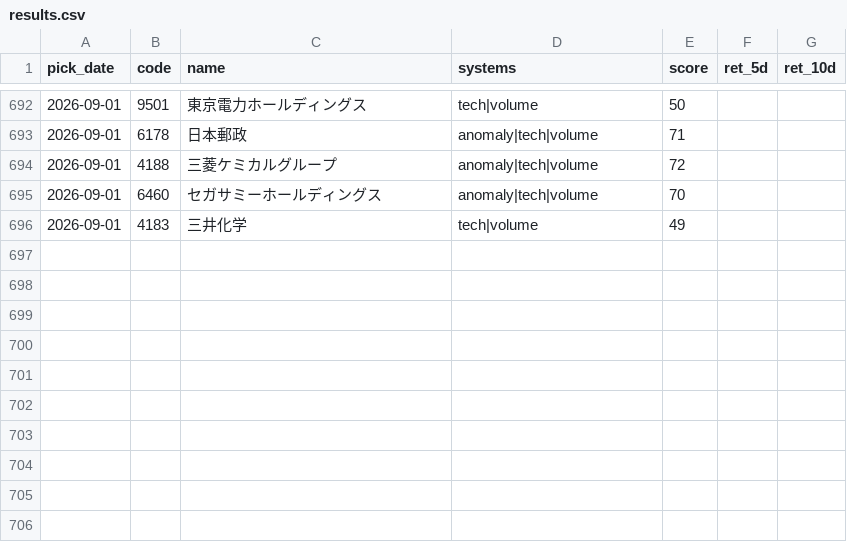
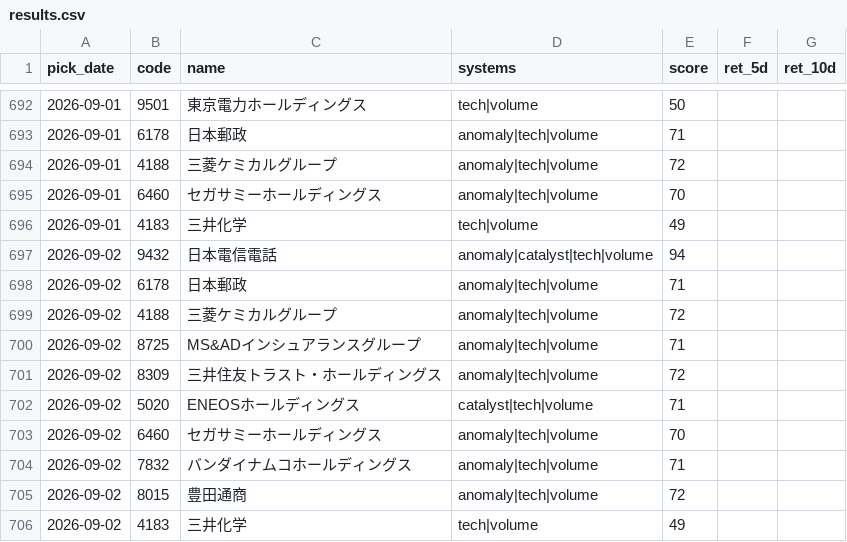
Before and after one commit to Resapan159/Kabu-app, a CSV file: history/results.csv, drawn as a sheet; only a part is shown, gaps mark what is left out; the diff names each change by its address in the sheet, - before the commit and + after, or states it on an @@ line.

```diff
--- a/history/results.csv
+++ b/history/results.csv
+row 697: 2026-09-02 | 9432 | 日本電信電話 | anomaly|catalyst|tech|volume | 94
+row 698: 2026-09-02 | 6178 | 日本郵政 | anomaly|tech|volume | 71
+row 699: 2026-09-02 | 4188 | 三菱ケミカルグループ | anomaly|tech|volume | 72
+row 700: 2026-09-02 | 8725 | MS&ADインシュアランスグループ | anomaly|tech|volume | 71
+row 701: 2026-09-02 | 8309 | 三井住友トラスト・ホールディングス | anomaly|tech|volume | 72
+row 702: 2026-09-02 | 5020 | ENEOSホールディングス | catalyst|tech|volume | 71
+row 703: 2026-09-02 | 6460 | セガサミーホールディングス | anomaly|tech|volume | 70
+row 704: 2026-09-02 | 7832 | バンダイナムコホールディングス | anomaly|tech|volume | 71
+row 705: 2026-09-02 | 8015 | 豊田通商 | anomaly|tech|volume | 72
+row 706: 2026-09-02 | 4183 | 三井化学 | tech|volume | 49
```
Also changed, not shown: history/picks.csv, 2 other files.
